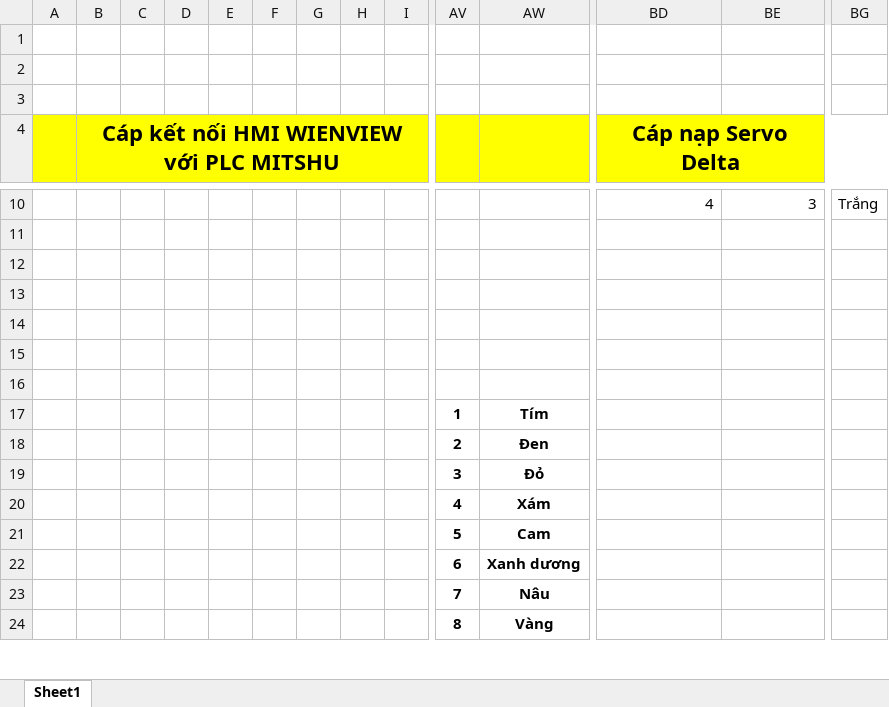
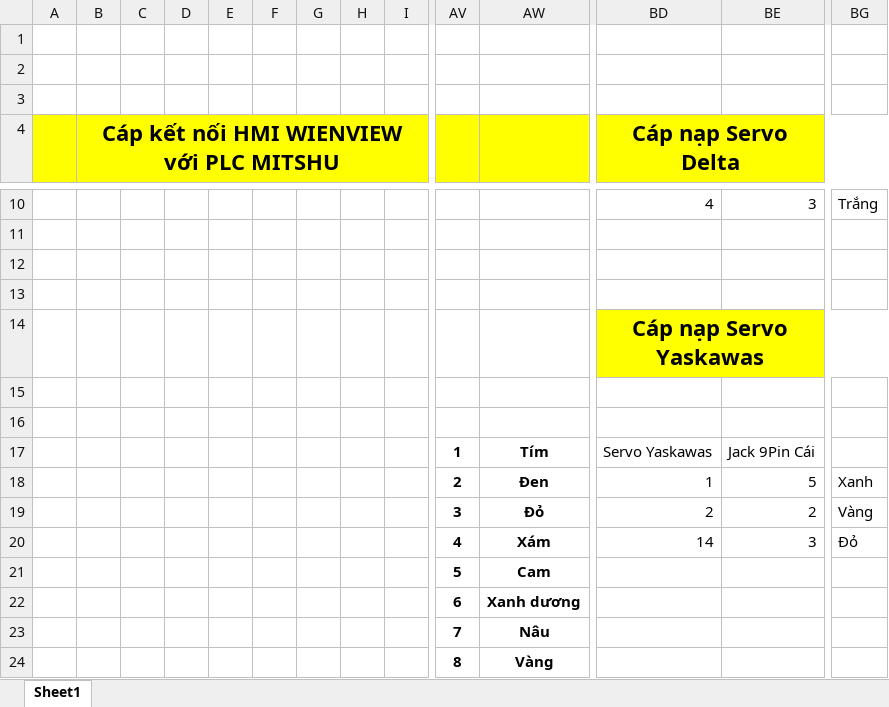
Before and after one commit to truongtrongnguyen/AutomationDocument, an Excel workbook: WorkingDocuments/Automation_18032024/Document/Sodocap.xlsx, sheet Sheet1, drawn as a sheet; only a part is shown, gaps mark what is left out; values as stored, in another font and other column widths than the file's, no borders; charts and pictures not drawn; removed rows and columns are numbered as before the commit, all else as after; rows hold the shown columns only; the diff names each change by its address in the sheet, - before the commit and + after, or states it on an @@ line.

```diff
--- a/WorkingDocuments/Automation_18032024/Document/Sodocap.xlsx (sheet Sheet1)
+++ b/WorkingDocuments/Automation_18032024/Document/Sodocap.xlsx (sheet Sheet1)
+row 14:  |  |  |  |  |  |  |  |  |  |  | Cáp nạp Servo Yaskawas
-row 17: (empty)
+row 17:  |  |  |  |  |  |  |  |  | 1 | Tím | Servo Yaskawas | Jack 9Pin Cái
-row 17:  |  |  |  |  |  |  |  |  | 1 | Tím
-row 18:  |  |  |  |  |  |  |  |  | 2 | Đen
-row 19:  |  |  |  |  |  |  |  |  | 3 | Đỏ
-row 20:  |  |  |  |  |  |  |  |  | 4 | Xám
+row 18:  |  |  |  |  |  |  |  |  | 2 | Đen | 1 | 5 | Xanh
+row 19:  |  |  |  |  |  |  |  |  | 3 | Đỏ | 2 | 2 | Vàng
+row 20:  |  |  |  |  |  |  |  |  | 4 | Xám | 14 | 3 | Đỏ
```
Also changed, not shown: charts or pictures, 3 other files.
